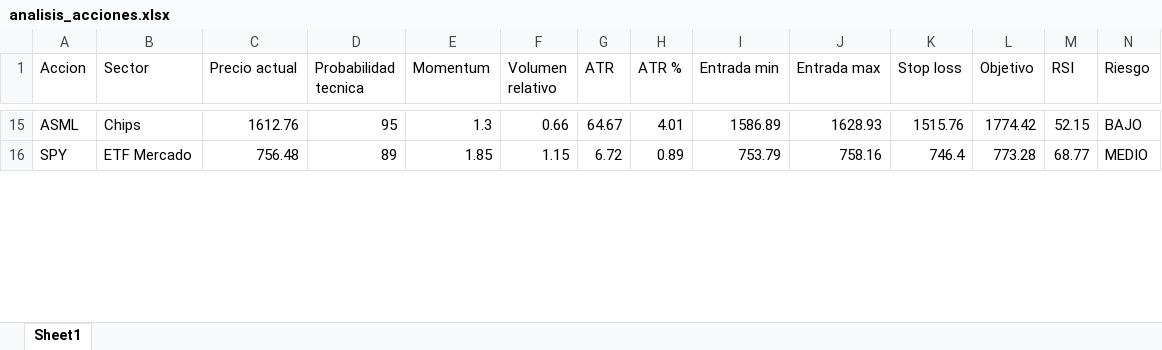
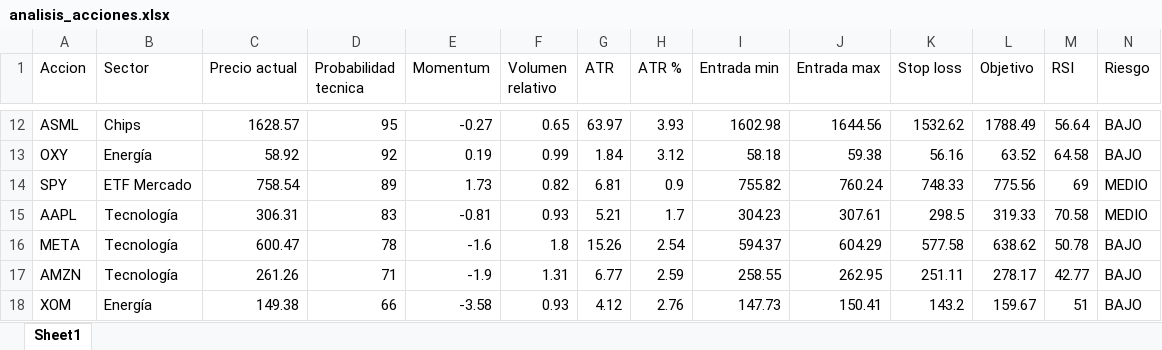
Before and after one commit to davascoj/Analizador-acciones, an Excel workbook: analisis_acciones.xlsx, sheet Sheet1, drawn as a sheet; only a part is shown, gaps mark what is left out; values as stored, in another font and other column widths than the file's, no borders; addresses are those after the commit; rows hold the shown columns only; the diff covers the shown part only; the diff names each change by its address in the sheet, - before the commit and + after, or states it on an @@ line.

```diff
--- a/analisis_acciones.xlsx (sheet Sheet1)
+++ b/analisis_acciones.xlsx (sheet Sheet1)
-C12 (Precio actual): 1612.76
+C12 (Precio actual): 1628.57
-E12 (Momentum): 1.3
+E12 (Momentum): -0.27
-F12 (Volumen relativo): 0.66
+F12 (Volumen relativo): 0.65
-G12 (ATR): 64.67
+G12 (ATR): 63.97
-H12 (ATR %): 4.01
+H12 (ATR %): 3.93
-I12 (Entrada min): 1586.89
+I12 (Entrada min): 1602.98
-J12 (Entrada max): 1628.93
+J12 (Entrada max): 1644.56
-K12 (Stop loss): 1515.76
+K12 (Stop loss): 1532.62
-L12 (Objetivo): 1774.42
+L12 (Objetivo): 1788.49
-M12 (RSI): 52.15
+M12 (RSI): 56.64
+row 13: OXY | Energía | 58.92 | 92 | 0.19 | 0.99 | 1.84 | 3.12 | 58.18 | 59.38 | 56.16 | 63.52 | 64.58 | BAJO
-C14 (Precio actual): 756.48
+C14 (Precio actual): 758.54
-E14 (Momentum): 1.85
+E14 (Momentum): 1.73
-F14 (Volumen relativo): 1.15
+F14 (Volumen relativo): 0.82
-G14 (ATR): 6.72
+G14 (ATR): 6.81
-H14 (ATR %): 0.89
+H14 (ATR %): 0.9
-I14 (Entrada min): 753.79
+I14 (Entrada min): 755.82
-J14 (Entrada max): 758.16
+J14 (Entrada max): 760.24
-K14 (Stop loss): 746.4
+K14 (Stop loss): 748.33
-L14 (Objetivo): 773.28
+L14 (Objetivo): 775.56
-M14 (RSI): 68.77
+M14 (RSI): 69
+row 15: AAPL | Tecnología | 306.31 | 83 | -0.81 | 0.93 | 5.21 | 1.7 | 304.23 | 307.61 | 298.5 | 319.33 | 70.58 | MEDIO
+row 16: META | Tecnología | 600.47 | 78 | -1.6 | 1.8 | 15.26 | 2.54 | 594.37 | 604.29 | 577.58 | 638.62 | 50.78 | BAJO
+row 17: AMZN | Tecnología | 261.26 | 71 | -1.9 | 1.31 | 6.77 | 2.59 | 258.55 | 262.95 | 251.11 | 278.17 | 42.77 | BAJO
+row 18: XOM | Energía | 149.38 | 66 | -3.58 | 0.93 | 4.12 | 2.76 | 147.73 | 150.41 | 143.2 | 159.67 | 51 | BAJO
```
Also changed, not shown: 12 added rows, 17 removed rows and 183 edited cells elsewhere in this sheet, 1 other file.
